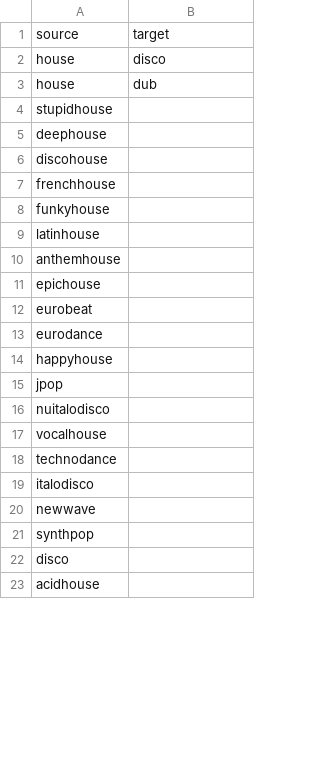
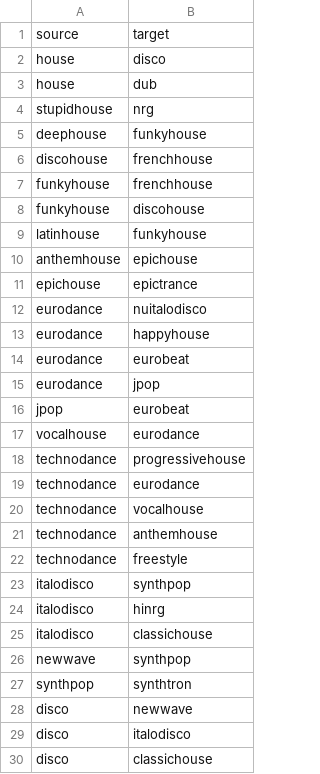
Before and after one commit to igorbrigadir/ishkurs-guide-dataset, a CSV file: links.csv, drawn as a sheet; only a part is shown; the diff covers the shown part only.

Commit message:
house edges

```diff
--- a/links.csv
+++ b/links.csv
@@ -3,21 +3,28 @@ house,disco
 house,dub
-stupidhouse,
-deephouse,
-discohouse,
-frenchhouse,
-funkyhouse,
-latinhouse,
-anthemhouse,
-epichouse,
-eurobeat,
-eurodance,
-happyhouse,
-jpop,
-nuitalodisco,
-vocalhouse,
-technodance,
-italodisco,
-newwave,
-synthpop,
-disco,
-acidhouse,
+stupidhouse,nrg
+deephouse,funkyhouse
+discohouse,frenchhouse
+funkyhouse,frenchhouse
+funkyhouse,discohouse
+latinhouse,funkyhouse
+anthemhouse,epichouse
+epichouse,epictrance
+eurodance,nuitalodisco
+eurodance,happyhouse
+eurodance,eurobeat
+eurodance,jpop
+jpop,eurobeat
+vocalhouse,eurodance
+technodance,progressivehouse
+technodance,eurodance
+technodance,vocalhouse
+technodance,anthemhouse
+technodance,freestyle
+italodisco,synthpop
+italodisco,hinrg
+italodisco,classichouse
+newwave,synthpop
+synthpop,synthtron
+disco,newwave
+disco,italodisco
+disco,classichouse
```
Also changed, not shown: 9 added rows, 3 removed rows and 11 edited cells elsewhere in this file.
